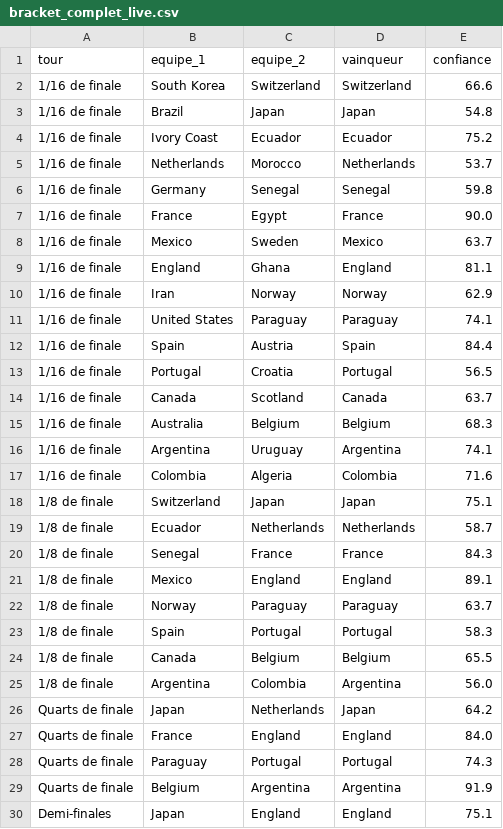
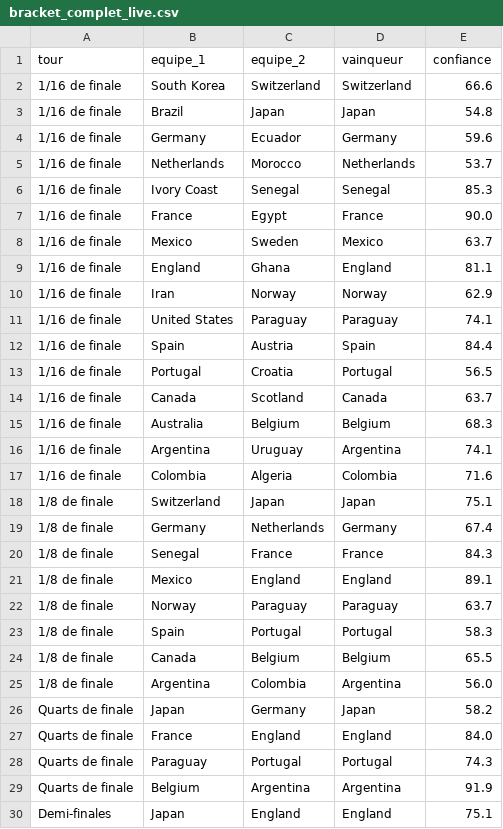
Before and after one commit to antoine62232/pronos-foot-ia, a CSV file: data/bracket_complet_live.csv, drawn as a sheet; only a part is shown.

```diff
--- a/data/bracket_complet_live.csv
+++ b/data/bracket_complet_live.csv
@@ -3,5 +3,5 @@ tour,equipe_1,equipe_2,vainqueur,confiance
 1/16 de finale,Brazil,Japan,Japan,54.8
-1/16 de finale,Ivory Coast,Ecuador,Ecuador,75.2
+1/16 de finale,Germany,Ecuador,Germany,59.6
 1/16 de finale,Netherlands,Morocco,Netherlands,53.7
-1/16 de finale,Germany,Senegal,Senegal,59.8
+1/16 de finale,Ivory Coast,Senegal,Senegal,85.3
 1/16 de finale,France,Egypt,France,90.0
@@ -18,3 +18,3 @@ tour,equipe_1,equipe_2,vainqueur,confiance
 1/8 de finale,Switzerland,Japan,Japan,75.1
-1/8 de finale,Ecuador,Netherlands,Netherlands,58.7
+1/8 de finale,Germany,Netherlands,Germany,67.4
 1/8 de finale,Senegal,France,France,84.3
@@ -25,3 +25,3 @@ tour,equipe_1,equipe_2,vainqueur,confiance
 1/8 de finale,Argentina,Colombia,Argentina,56.0
-Quarts de finale,Japan,Netherlands,Japan,64.2
+Quarts de finale,Japan,Germany,Japan,58.2
 Quarts de finale,France,England,England,84.0
```
Also changed, not shown: data/predictions_groupes_live.csv, data/resultats_reels.csv.
